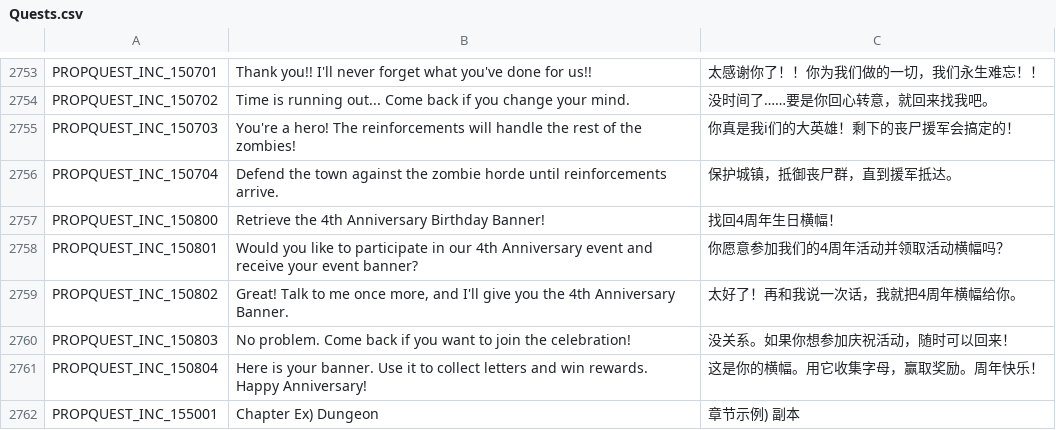
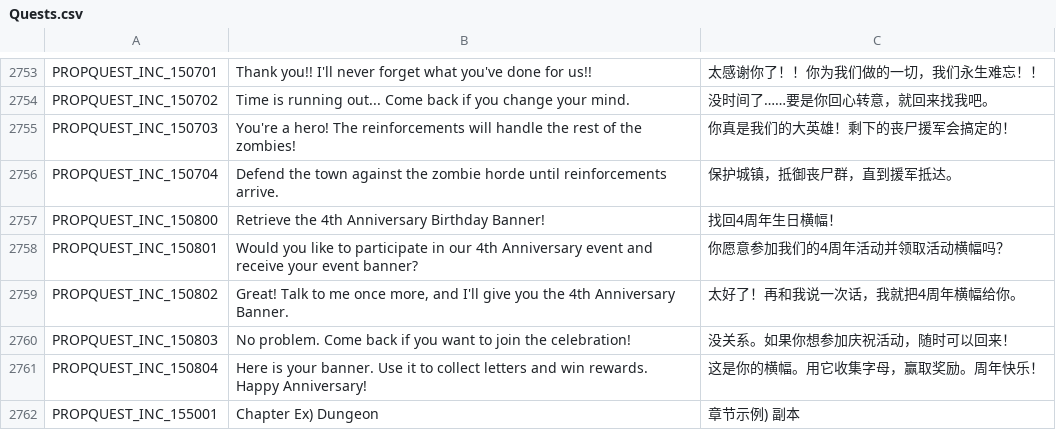
Before and after one commit to Farlighte/Flyff-Universe-Translations, a CSV file: Simplified_Chinese/Quests.csv, drawn as a sheet; only a part is shown, gaps mark what is left out.

Commit message:
Fix typo in Chinese translation for quest dialogue

```diff
--- a/Simplified_Chinese/Quests.csv
+++ b/Simplified_Chinese/Quests.csv
@@ -2754,3 +2754,3 @@ PROPQUEST_INC_150701,Thank you!! I'll never forget what you've done for us!!,太
 PROPQUEST_INC_150702,Time is running out... Come back if you change your mind.,没时间了……要是你回心转意，就回来找我吧。
-PROPQUEST_INC_150703,You're a hero! The reinforcements will handle the rest of the zombies!,你真是我i们的大英雄！剩下的丧尸援军会搞定的！
+PROPQUEST_INC_150703,You're a hero! The reinforcements will handle the rest of the zombies!,你真是我们的大英雄！剩下的丧尸援军会搞定的！
 PROPQUEST_INC_150704,Defend the town against the zombie horde until reinforcements arrive.,保护城镇，抵御丧尸群，直到援军抵达。
```
